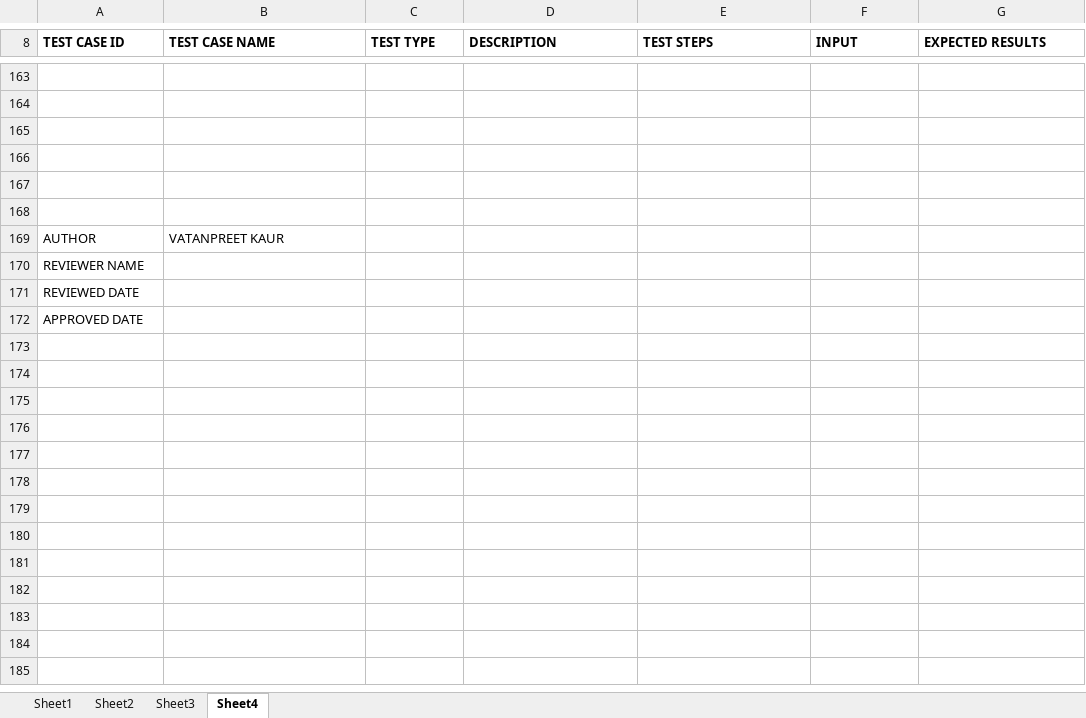
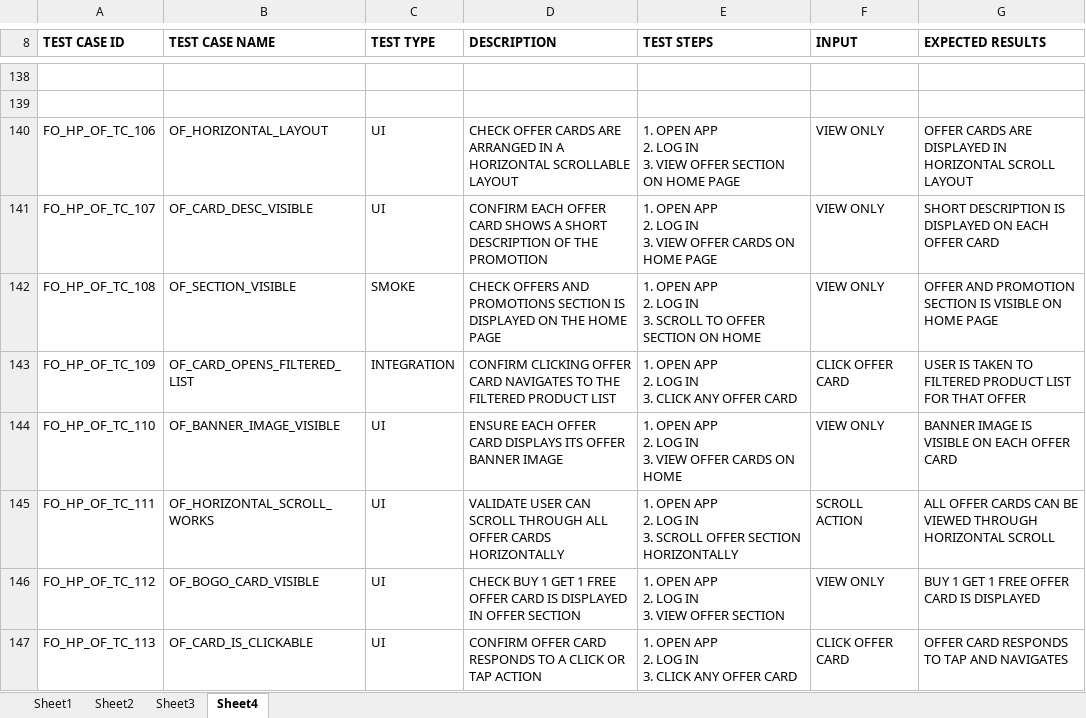
Before and after one commit to Vatanpreet/cg-testing-week4, an Excel workbook: FoodOrderingApp_TestCases_25March/Food_Ordering_TestCases.xlsx, sheet Sheet4, drawn as a sheet; only a part is shown, gaps mark what is left out; the shorter side is filled out with more unchanged rows; values as stored, in another font and other column widths than the file's, no borders; addresses are those after the commit; ↵ is a line break in a cell; the diff covers the shown part only; the diff names each change by its address in the sheet, - before the commit and + after, or states it on an @@ line.

Commit message:
Updated

```diff
--- a/FoodOrderingApp_TestCases_25March/Food_Ordering_TestCases.xlsx (sheet Sheet4)
+++ b/FoodOrderingApp_TestCases_25March/Food_Ordering_TestCases.xlsx (sheet Sheet4)
-row 140: (empty)
+row 140: FO_HP_OF_TC_106 | OF_HORIZONTAL_LAYOUT | UI | CHECK OFFER CARDS ARE ARRANGED IN A HORIZONTAL SCROLLABLE LAYOUT | 1. OPEN APP ↵ 2. LOG IN ↵ 3. VIEW OFFER SECTION ON HOME PAGE | VIEW ONLY | OFFER CARDS ARE DISPLAYED IN HORIZONTAL SCROLL LAYOUT
-row 141: (empty)
+row 141: FO_HP_OF_TC_107 | OF_CARD_DESC_VISIBLE | UI | CONFIRM EACH OFFER CARD SHOWS A SHORT DESCRIPTION OF THE PROMOTION | 1. OPEN APP ↵ 2. LOG IN ↵ 3. VIEW OFFER CARDS ON HOME PAGE | VIEW ONLY | SHORT DESCRIPTION IS DISPLAYED ON EACH OFFER CARD
-row 142: (empty)
+row 142: FO_HP_OF_TC_108 | OF_SECTION_VISIBLE | SMOKE | CHECK OFFERS AND PROMOTIONS SECTION IS DISPLAYED ON THE HOME PAGE | 1. OPEN APP ↵ 2. LOG IN ↵ 3. SCROLL TO OFFER SECTION ON HOME | VIEW ONLY | OFFER AND PROMOTION SECTION IS VISIBLE ON HOME PAGE
-row 143: (empty)
+row 143: FO_HP_OF_TC_109 | OF_CARD_OPENS_FILTERED_LIST | INTEGRATION | CONFIRM CLICKING OFFER CARD NAVIGATES TO THE FILTERED PRODUCT LIST | 1. OPEN APP ↵ 2. LOG IN ↵ 3. CLICK ANY OFFER CARD | CLICK OFFER CARD | USER IS TAKEN TO FILTERED PRODUCT LIST FOR THAT OFFER
+row 144: FO_HP_OF_TC_110 | OF_BANNER_IMAGE_VISIBLE | UI | ENSURE EACH OFFER CARD DISPLAYS ITS OFFER BANNER IMAGE | 1. OPEN APP ↵ 2. LOG IN ↵ 3. VIEW OFFER CARDS ON HOME | VIEW ONLY | BANNER IMAGE IS VISIBLE ON EACH OFFER CARD
+row 145: FO_HP_OF_TC_111 | OF_HORIZONTAL_SCROLL_WORKS | UI | VALIDATE USER CAN SCROLL THROUGH ALL OFFER CARDS HORIZONTALLY | 1. OPEN APP ↵ 2. LOG IN ↵ 3. SCROLL OFFER SECTION HORIZONTALLY | SCROLL ACTION | ALL OFFER CARDS CAN BE VIEWED THROUGH HORIZONTAL SCROLL
+row 146: FO_HP_OF_TC_112 | OF_BOGO_CARD_VISIBLE | UI | CHECK BUY 1 GET 1 FREE OFFER CARD IS DISPLAYED IN OFFER SECTION | 1. OPEN APP ↵ 2. LOG IN ↵ 3. VIEW OFFER SECTION | VIEW ONLY | BUY 1 GET 1 FREE OFFER CARD IS DISPLAYED
+row 147: FO_HP_OF_TC_113 | OF_CARD_IS_CLICKABLE | UI | CONFIRM OFFER CARD RESPONDS TO A CLICK OR TAP ACTION | 1. OPEN APP ↵ 2. LOG IN ↵ 3. CLICK ANY OFFER CARD | CLICK OFFER CARD | OFFER CARD RESPONDS TO TAP AND NAVIGATES
```
Also changed, not shown: 98 added rows, 116 removed rows and 73 edited cells elsewhere in this sheet, sheet Sheet3.
